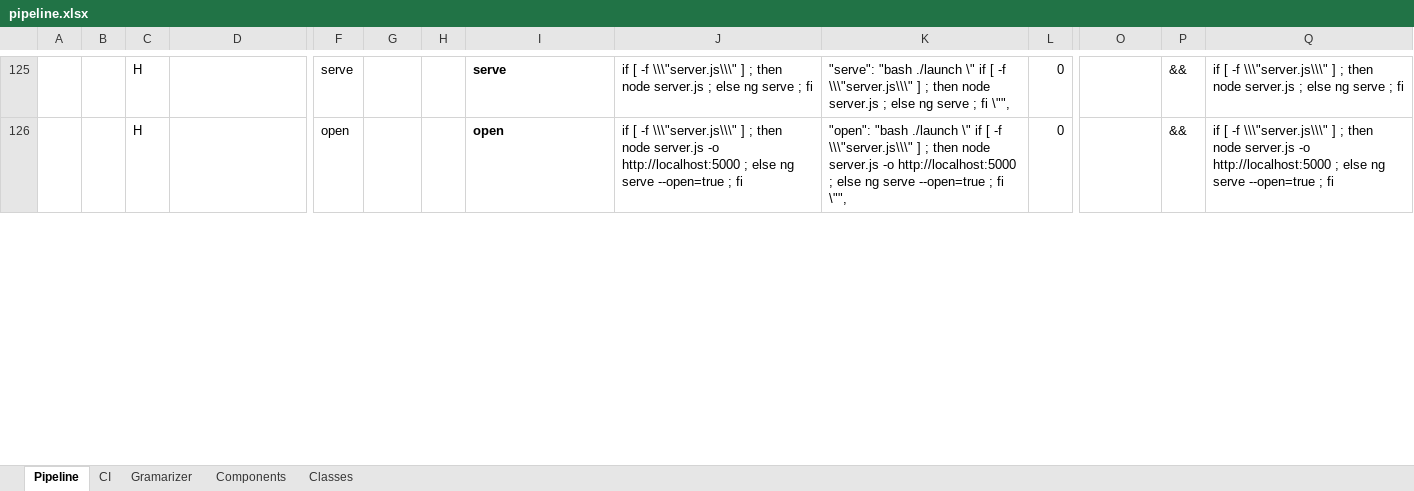
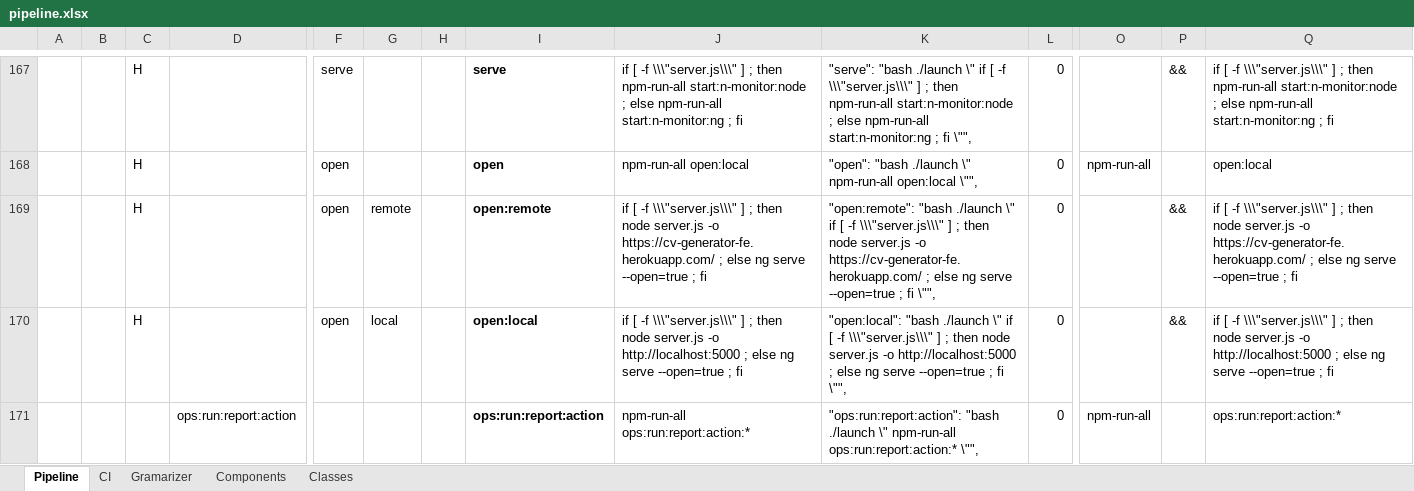
Before and after one commit to Yrkki/cv-generator-fe, an Excel workbook: pipeline.xlsx, sheet Pipeline, drawn as a sheet; only a part is shown, gaps mark what is left out; values as stored, in another font and other column widths than the file's, no borders; conditional formats not drawn; addresses are those after the commit; rows hold the shown columns only; the diff covers the shown part only; the diff names each change by its address in the sheet, - before the commit and + after, or states it on an @@ line.

```diff
--- a/pipeline.xlsx (sheet Pipeline)
+++ b/pipeline.xlsx (sheet Pipeline)
-J167: …; then node server.js ; else ng serve ; fi
+J167: …; then npm-run-all start:n-monitor:node ; else npm-run-all start:n-monitor:ng ; fi
-K167: …; then node server.js ; else ng serve ; fi…
+K167: …; then npm-run-all start:n-monitor:node ; else npm-run-all start:n-monitor:ng ; fi…
-Q167: …; then node server.js ; else ng serve ; fi
+Q167: …; then npm-run-all start:n-monitor:node ; else npm-run-all start:n-monitor:ng ; fi
+row 168:  |  | H |  | open |  |  | open | npm-run-all open:local | "open": "bash ./launch \" npm-run-all open:local \"", | 0 | npm-run-all |  | open:local
+row 169:  |  | H |  | open | remote |  | open:remote | if [ -f \\\"server.js\\\" ] ; then node server.js -o https://cv-generator-fe.herokuapp.com/ ; else ng serve --open=true ; fi | "open:remote": "bash ./launch \" if [ -f \\\"server.js\\\" ] ; then node server.js -o https://cv-generator-fe.herokuapp.com/ ; else ng serve --open=true ; fi \"", | 0 |  | && | if [ -f \\\"server.js\\\" ] ; then node server.js -o https://cv-generator-fe.herokuapp.com/ ; else ng serve --open=true ; fi
-G170: (empty)
+G170: local
-I170: open
+I170: open:local
-K170: "open": "bash ./launch…
+K170: "open:local": "bash ./launch…
+row 171:  |  |  | ops:run:report:action |  |  |  | ops:run:report:action | npm-run-all ops:run:report:action:* | "ops:run:report:action": "bash ./launch \" npm-run-all ops:run:report:action:* \"", | 0 | npm-run-all |  | ops:run:report:action:*
```
Also changed, not shown: 83 added rows, 3 removed rows, 1 moved row and 145 edited cells elsewhere in this sheet, sheet CI, formulas that keep their value, 3 other files.
